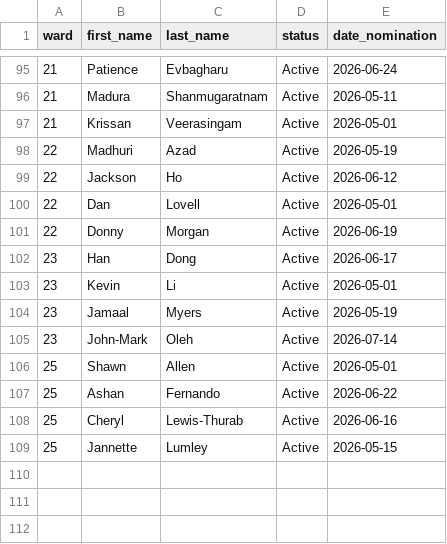
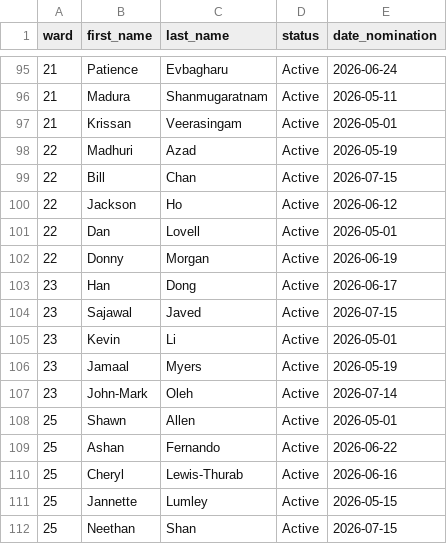
Before and after one commit to alexwolson/toronto-election-poll-tracker-data, a CSV file: data/processed/councillor_registered.csv, drawn as a sheet; only a part is shown, gaps mark what is left out; the diff names each change by its address in the sheet, - before the commit and + after, or states it on an @@ line.

```diff
--- a/data/processed/councillor_registered.csv
+++ b/data/processed/councillor_registered.csv
+row 99: 22 | Bill | Chan | Active | 2026-07-15
+row 104: 23 | Sajawal | Javed | Active | 2026-07-15
+row 112: 25 | Neethan | Shan | Active | 2026-07-15
```
Also changed, not shown: data/processed/challengers.csv, data/processed/coattail_adjustments.csv, 22 other files.
